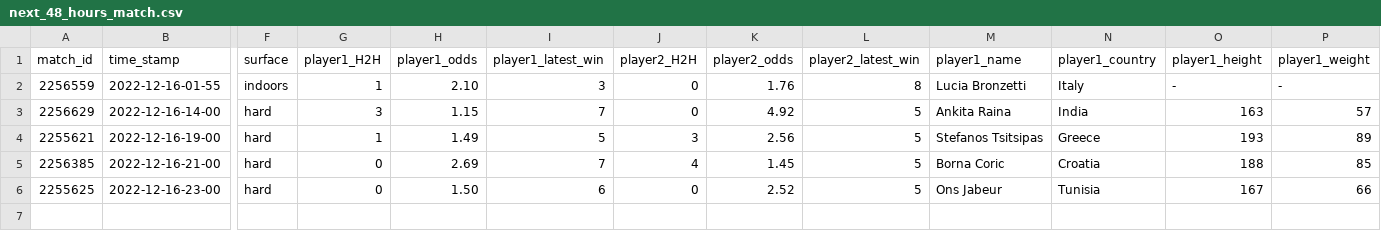
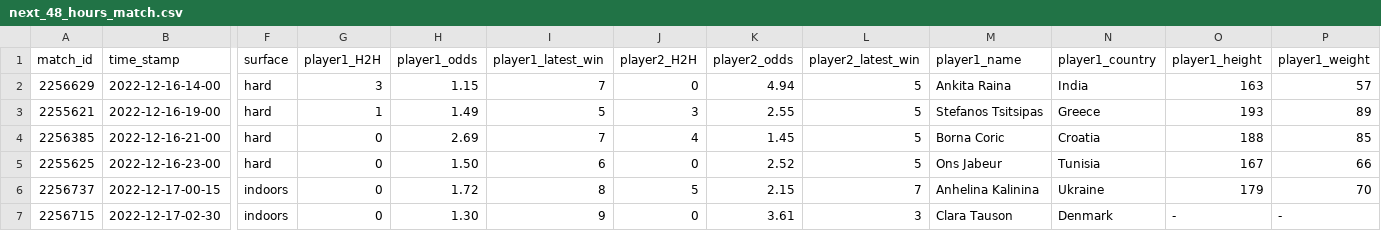
Before and after one commit to ebijun1007/tennis_all_tour_scraper, a CSV file: data/next_48_hours_match.csv, drawn as a sheet; only a part is shown, gaps mark what is left out; removed rows and columns are numbered as before the commit, all else as after; rows hold the shown columns only; the diff names each change by its address in the sheet, - before the commit and + after, or states it on an @@ line.

Commit message:
Update Match Schedules

```diff
--- a/data/next_48_hours_match.csv
+++ b/data/next_48_hours_match.csv
-row 2: 2256559 | 2022-12-16-01-55 | indoors | 1 | 2.10 | 3 | 0 | 1.76 | 8 | Lucia Bronzetti | Italy | - | -
-K2 (player2_odds): 4.92
+K2 (player2_odds): 4.94
-K3 (player2_odds): 2.56
+K3 (player2_odds): 2.55
+row 6: 2256737 | 2022-12-17-00-15 | indoors | 0 | 1.72 | 8 | 5 | 2.15 | 7 | Anhelina Kalinina | Ukraine | 179 | 70
+row 7: 2256715 | 2022-12-17-02-30 | indoors | 0 | 1.30 | 9 | 0 | 3.61 | 3 | Clara Tauson | Denmark | - | -
```
Also changed, not shown: data/2022-12-15.csv, wta.csv, 2 other files.
